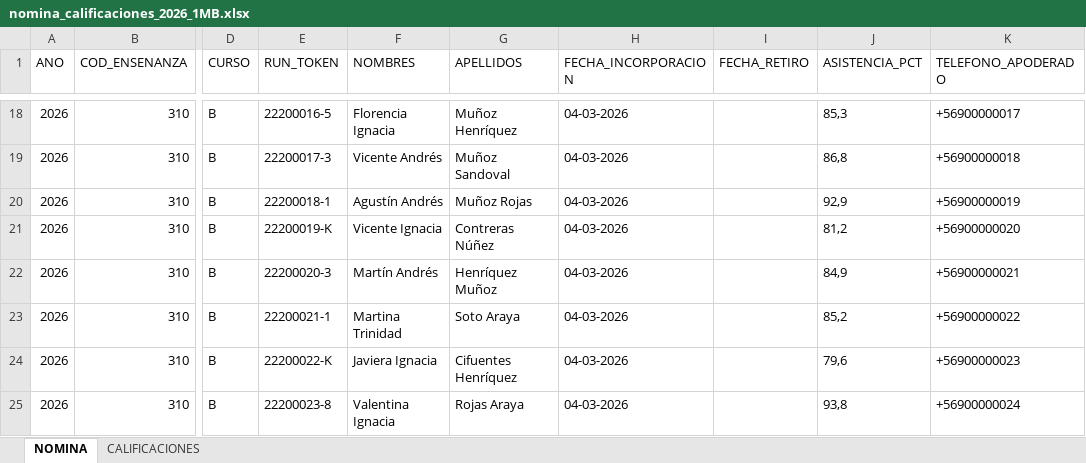
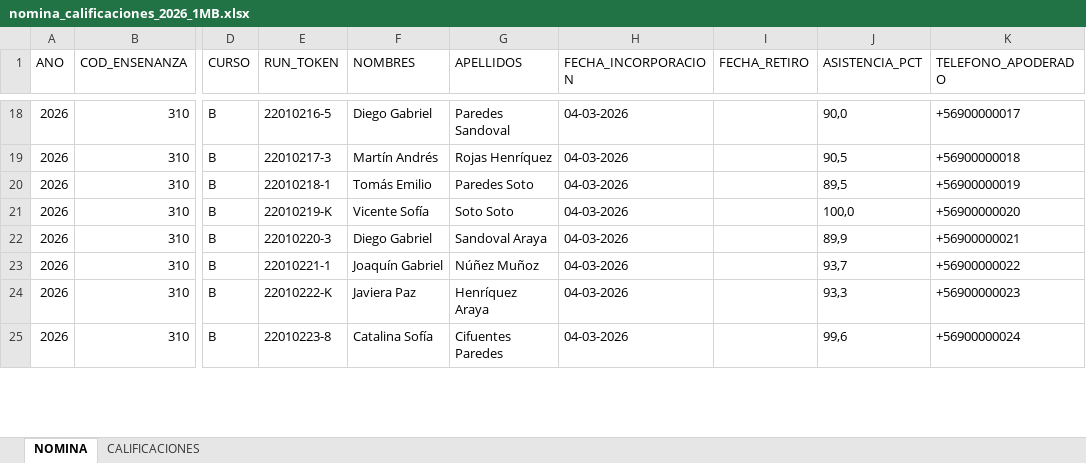
Before and after one commit to FelipeCatalann/plataforma-web-academica, an Excel workbook: Fase 2/Evidencias Proyecto/Evidencias de sistema Aplicación/sape-css/storage/app/sinteticos/nomina_calificaciones_2026_1MB.xlsx, sheet NOMINA, drawn as a sheet; only a part is shown, gaps mark what is left out; values as stored, in another font and other column widths than the file's, no borders; the diff covers the shown part only; the diff names each change by its address in the sheet, - before the commit and + after, or states it on an @@ line.

```diff
--- a/Fase 2/Evidencias Proyecto/Evidencias de sistema Aplicación/sape-css/storage/app/sinteticos/nomina_calificaciones_2026_1MB.xlsx (sheet NOMINA)
+++ b/Fase 2/Evidencias Proyecto/Evidencias de sistema Aplicación/sape-css/storage/app/sinteticos/nomina_calificaciones_2026_1MB.xlsx (sheet NOMINA)
-E18 (RUN_TOKEN): 22200016-5
+E18 (RUN_TOKEN): 22010216-5
-F18 (NOMBRES): Florencia Ignacia
+F18 (NOMBRES): Diego Gabriel
-G18 (APELLIDOS): Muñoz Henríquez
+G18 (APELLIDOS): Paredes Sandoval
-J18 (ASISTENCIA_PCT): 85,3
+J18 (ASISTENCIA_PCT): 90,0
-E19 (RUN_TOKEN): 22200017-3
+E19 (RUN_TOKEN): 22010217-3
-F19 (NOMBRES): Vicente Andrés
+F19 (NOMBRES): Martín Andrés
-G19 (APELLIDOS): Muñoz Sandoval
+G19 (APELLIDOS): Rojas Henríquez
-J19 (ASISTENCIA_PCT): 86,8
+J19 (ASISTENCIA_PCT): 90,5
-E20 (RUN_TOKEN): 22200018-1
+E20 (RUN_TOKEN): 22010218-1
-F20 (NOMBRES): Agustín Andrés
+F20 (NOMBRES): Tomás Emilio
-G20 (APELLIDOS): Muñoz Rojas
+G20 (APELLIDOS): Paredes Soto
-J20 (ASISTENCIA_PCT): 92,9
+J20 (ASISTENCIA_PCT): 89,5
-E21 (RUN_TOKEN): 22200019-K
+E21 (RUN_TOKEN): 22010219-K
-F21 (NOMBRES): Vicente Ignacia
+F21 (NOMBRES): Vicente Sofía
-G21 (APELLIDOS): Contreras Núñez
+G21 (APELLIDOS): Soto Soto
-J21 (ASISTENCIA_PCT): 81,2
+J21 (ASISTENCIA_PCT): 100,0
-E22 (RUN_TOKEN): 22200020-3
+E22 (RUN_TOKEN): 22010220-3
-F22 (NOMBRES): Martín Andrés
+F22 (NOMBRES): Diego Gabriel
-G22 (APELLIDOS): Henríquez Muñoz
+G22 (APELLIDOS): Sandoval Araya
-J22 (ASISTENCIA_PCT): 84,9
+J22 (ASISTENCIA_PCT): 89,9
-E23 (RUN_TOKEN): 22200021-1
+E23 (RUN_TOKEN): 22010221-1
-F23 (NOMBRES): Martina Trinidad
+F23 (NOMBRES): Joaquín Gabriel
-G23 (APELLIDOS): Soto Araya
+G23 (APELLIDOS): Núñez Muñoz
-J23 (ASISTENCIA_PCT): 85,2
+J23 (ASISTENCIA_PCT): 93,7
-E24 (RUN_TOKEN): 22200022-K
+E24 (RUN_TOKEN): 22010222-K
-F24 (NOMBRES): Javiera Ignacia
+F24 (NOMBRES): Javiera Paz
-G24 (APELLIDOS): Cifuentes Henríquez
+G24 (APELLIDOS): Henríquez Araya
-J24 (ASISTENCIA_PCT): 79,6
+J24 (ASISTENCIA_PCT): 93,3
-E25 (RUN_TOKEN): 22200023-8
+E25 (RUN_TOKEN): 22010223-8
-F25 (NOMBRES): Valentina Ignacia
+F25 (NOMBRES): Catalina Sofía
-G25 (APELLIDOS): Rojas Araya
+G25 (APELLIDOS): Cifuentes Paredes
-J25 (ASISTENCIA_PCT): 93,8
+J25 (ASISTENCIA_PCT): 99,6
```
Also changed, not shown: 106 edited cells elsewhere in this sheet, sheet CALIFICACIONES, Fase 2/Evidencias Proyecto/Evidencias de sistema Aplicación/sape-css/storage/app/sinteticos/nomina_calificaciones_2026_1MA.xlsx, 33 other files.
